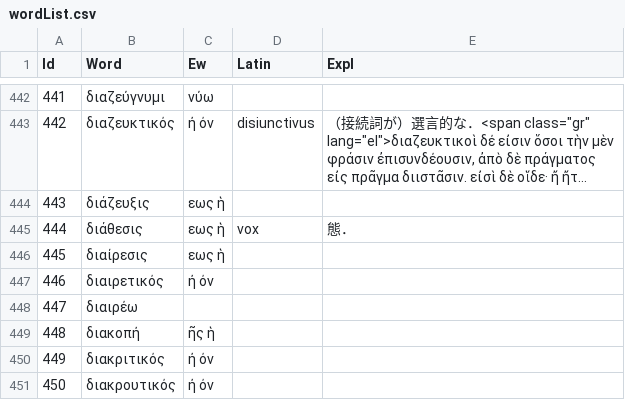
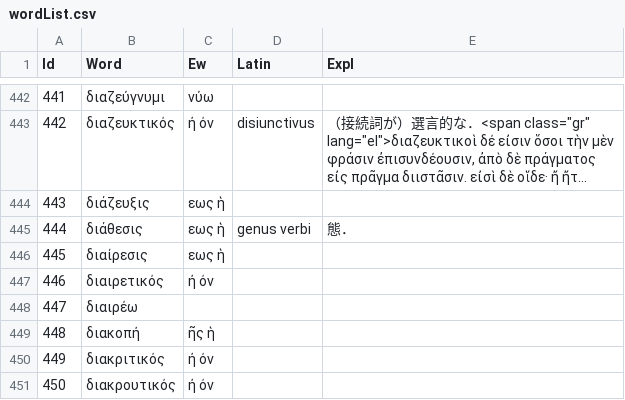
Before and after one commit to ncrt035/lexiconGrammaticum, a CSV file: wordList.csv, drawn as a sheet; only a part is shown, gaps mark what is left out; long unchanged cells end in ….

Commit message:
Close #50

```diff
--- a/wordList.csv
+++ b/wordList.csv
@@ -444,3 +444,3 @@ Id,Word,Ew,Latin,Expl,
 443,διάζευξις,εως ἡ,,,
-444,διάθεσις,εως ἡ,vox,態．,
+444,διάθεσις,εως ἡ,genus verbi,態．,
 445,διαίρεσις,εως ἡ,,,
```
